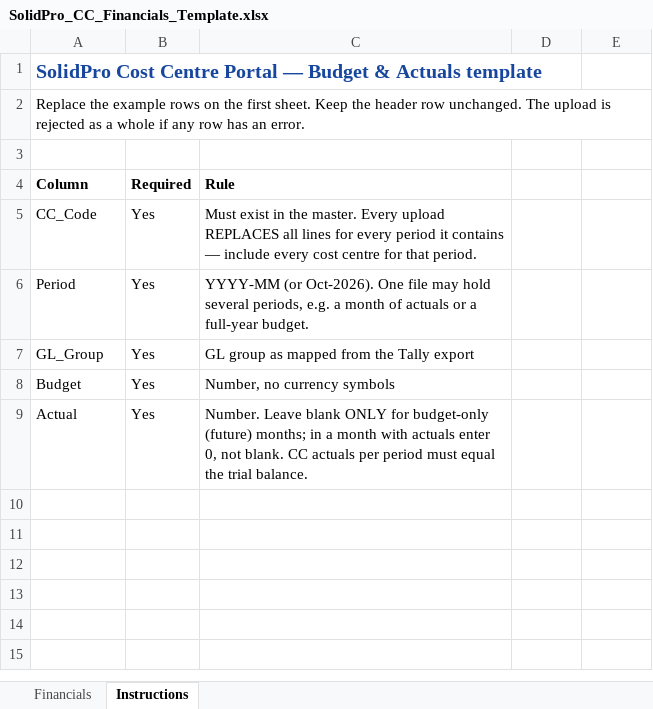
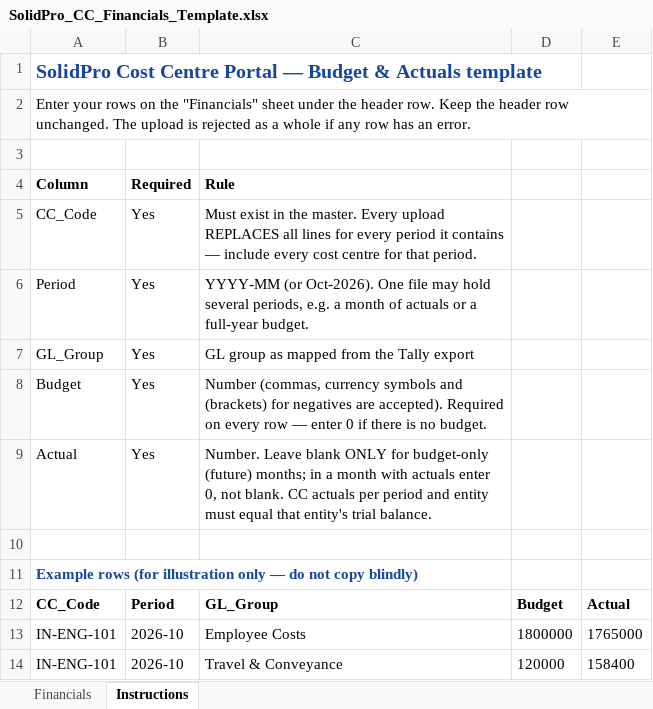
Before and after one commit to kirubakar7-hash/Cost-centre-master, an Excel workbook: templates/SolidPro_CC_Financials_Template.xlsx, sheet Instructions, drawn as a sheet; values as stored, in another font and other column widths than the file's, no borders; the diff names each change by its address in the sheet, - before the commit and + after, or states it on an @@ line.

```diff
--- a/templates/SolidPro_CC_Financials_Template.xlsx (sheet Instructions)
+++ b/templates/SolidPro_CC_Financials_Template.xlsx (sheet Instructions)
-A2 (Column): Replace the example rows on the first sheet. Keep the…
+A2 (Column): Enter your rows on the "Financials" sheet under the header row. Keep the…
-C8 (Rule): Number, no currency symbols
+C8 (Rule): Number (commas, currency symbols and (brackets) for negatives are accepted). Required on every row — enter 0 if there is no budget.
-C9 (Rule): …per period must equal the trial balance.
+C9 (Rule): …per period and entity must equal that entity's trial balance.
+row 10: (empty)
+row 11: Example rows (for illustration only — do not copy blindly)
+row 12: CC_Code | Period | GL_Group | Budget | Actual
+row 13: IN-ENG-101 | 2026-10 | Employee Costs | 1800000 | 1765000
+row 14: IN-ENG-101 | 2026-10 | Travel & Conveyance | 120000 | 158400
```
Also changed, not shown: sheet Financials, templates/SolidPro_CC_Master_Template.xlsx, templates/SolidPro_CC_Owner_Mapping_Template.xlsx, 16 other files.
